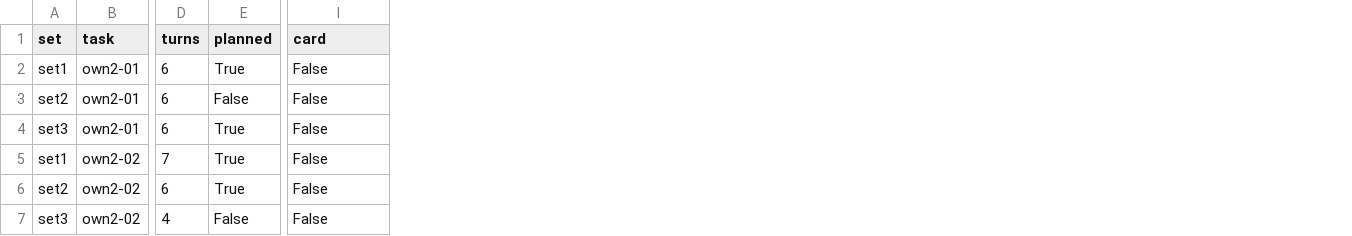
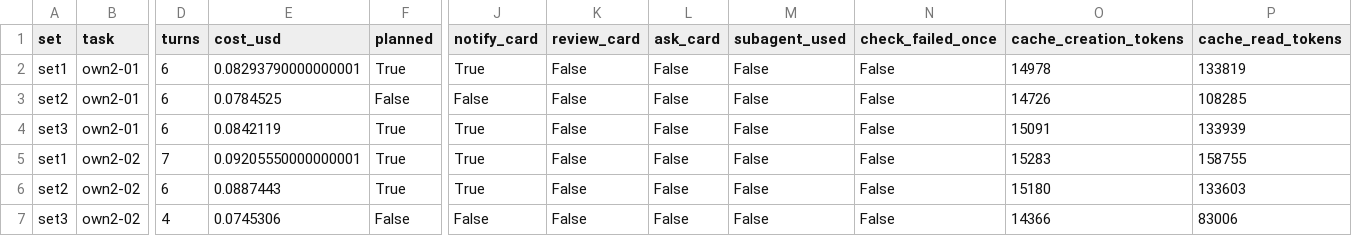
Before and after one commit to HamzaIlyas/stillwright, a CSV file: docs/evals/pilot-own2-with-2026-11-06/process.csv, drawn as a sheet; only a part is shown, gaps mark what is left out; addresses are those after the commit; the diff covers the shown part only; the diff names each change by its address in the sheet, - before the commit and + after, or states it on an @@ line.

Commit message:
docs(evals): pilot 5 note after review: 21 notify cards, reviewer gate 0/30 by design, cost split (skill load vs run), no routing used, per-set skips; pilot_cost refuses missing cost, paired-resample test

```diff
--- a/docs/evals/pilot-own2-with-2026-11-06/process.csv
+++ b/docs/evals/pilot-own2-with-2026-11-06/process.csv
+column E (cost_usd), rows 2-7: 0.08293790000000001 | 0.0784525 | 0.0842119 | 0.09205550000000001 | 0.0887443 | 0.0745306
+column J (notify_card), rows 2-7: True | False | True | True | True | False
+column L (ask_card), rows 2-7: all False
+column M (subagent_used), rows 2-7: all False
+column N (check_failed_once), rows 2-7: all False
+column O (cache_creation_tokens), rows 2-7: 14978 | 14726 | 15091 | 15283 | 15180 | 14366
+column P (cache_read_tokens), rows 2-7: 133819 | 108285 | 133939 | 158755 | 133603 | 83006
-K1: card
+K1: review_card
```
Also changed, not shown: 1 edited cell elsewhere in this file, 4 other files.
